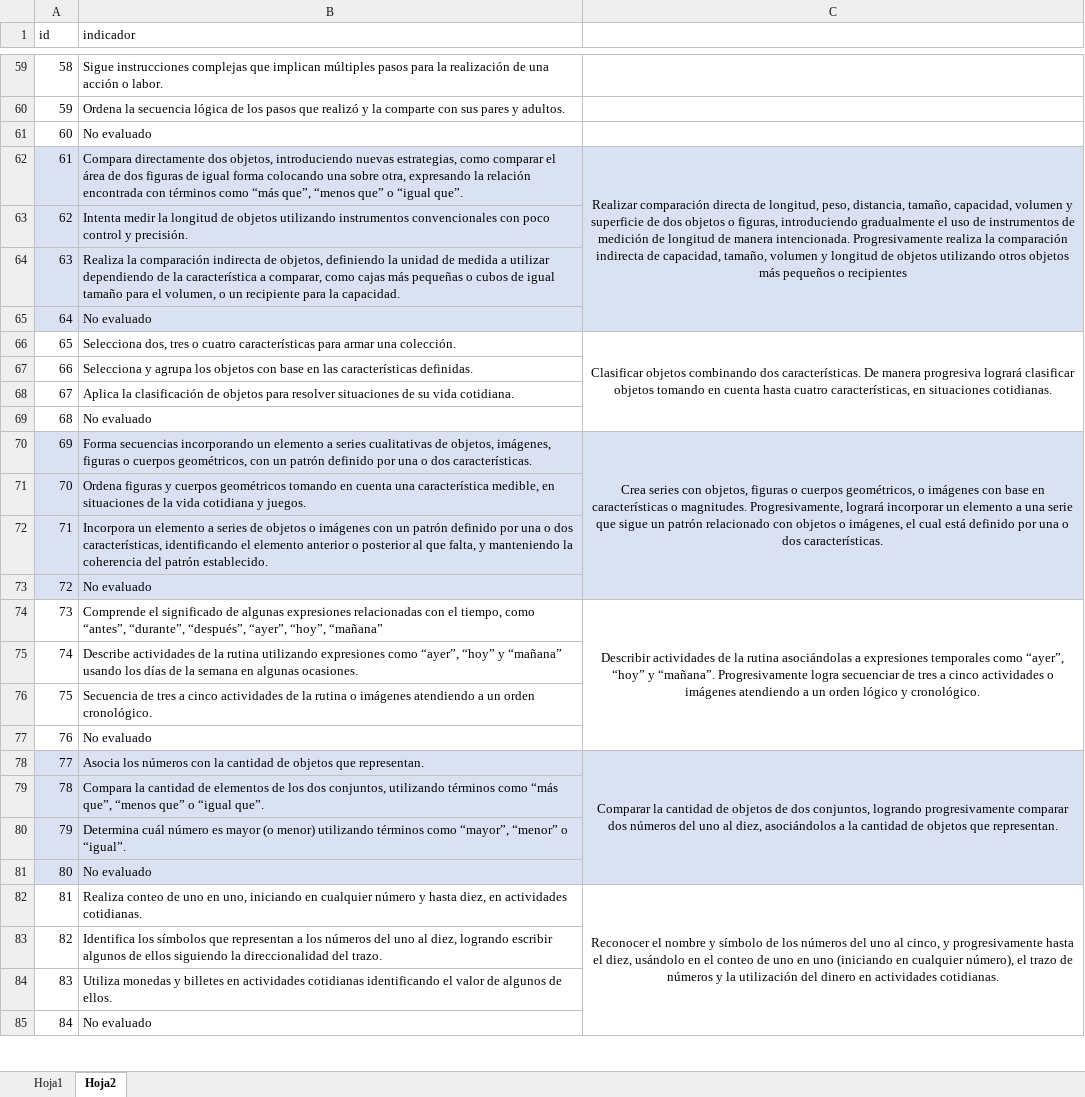
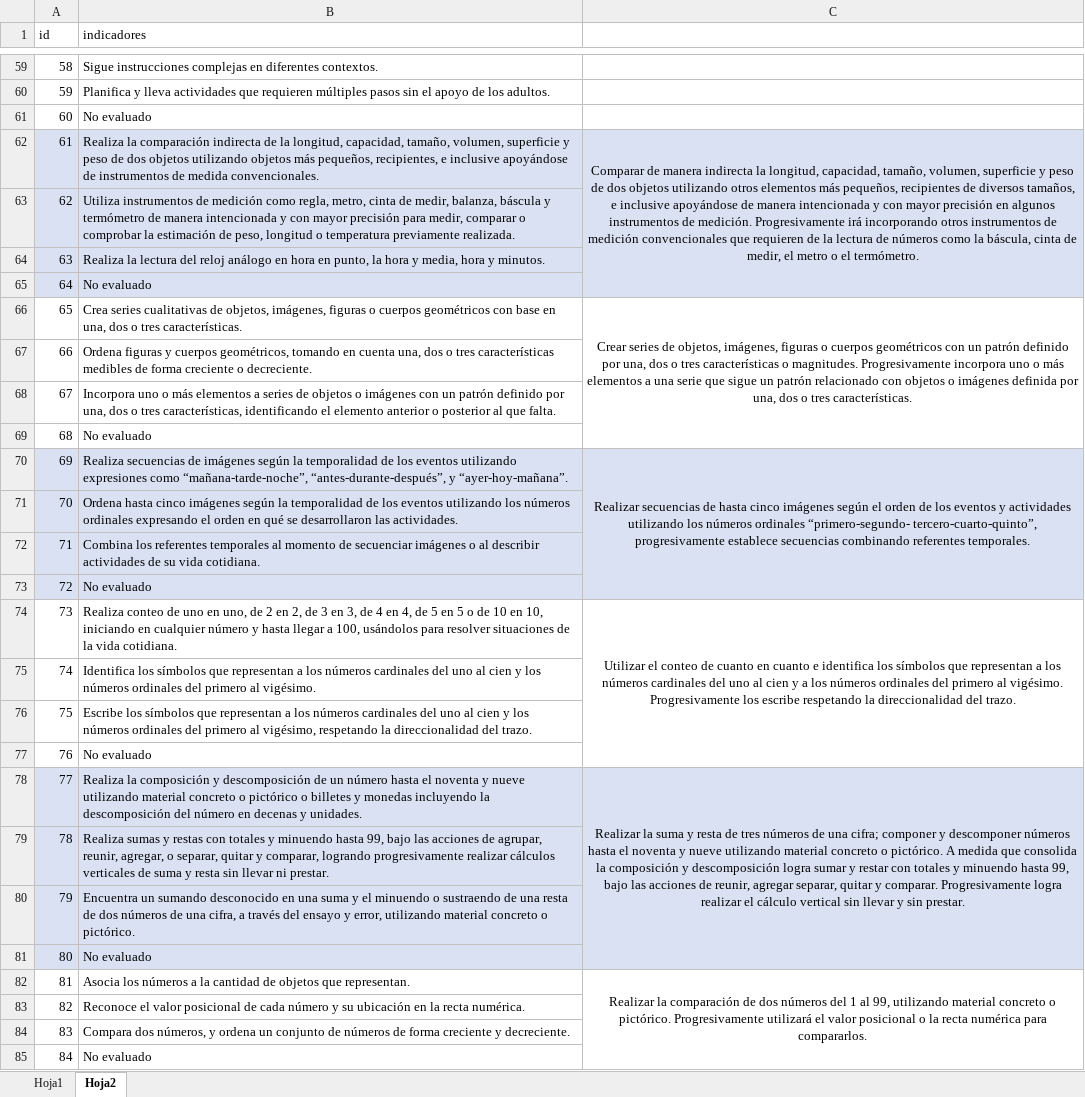
Before and after one commit to carloscerna/registro_academico, an Excel workbook: php_libs/soporte/Herramientas/temp_excel_.xlsx, sheet Hoja2, drawn as a sheet; only a part is shown, gaps mark what is left out; values as stored, in another font and other column widths than the file's, no borders; removed rows and columns are numbered as before the commit, all else as after; the diff covers the shown part only; the diff names each change by its address in the sheet, - before the commit and + after, or states it on an @@ line.

```diff
--- a/php_libs/soporte/Herramientas/temp_excel_.xlsx (sheet Hoja2)
+++ b/php_libs/soporte/Herramientas/temp_excel_.xlsx (sheet Hoja2)
-B1: indicador
+B1: indicadores
-B59 (indicadores): …instrucciones complejas que implican múltiples pasos para la realización de una acción o labor.
+B59 (indicadores): …instrucciones complejas en diferentes contextos.
-B60 (indicadores): Ordena la secuencia lógica de los pasos que realizó y la comparte con sus pares y adultos.
+B60 (indicadores): Planifica y lleva actividades que requieren múltiples pasos sin el apoyo de los adultos.
-row 62: 61 | Compara directamente dos objetos, introduciendo nuevas estrategias, como comparar el área de dos figuras de igual forma colocando una sobre otra, expresando la relación encontrada con términos como “más que”, “menos que” o “igual que”. | Realizar comparación directa de longitud, peso, distancia, tamaño, capacidad, volumen y superficie de dos objetos o figuras, introduciendo gradualmente el uso de instrumentos de medición de longitud de manera intencionada. Progresivamente realiza la comparación indirecta de capacidad, tamaño, volumen y longitud de objetos utilizando otros objetos más pequeños o recipientes
+row 62: 61 | Realiza la comparación indirecta de la longitud, capacidad, tamaño, volumen, superficie y peso de dos objetos utilizando objetos más pequeños, recipientes, e inclusive apoyándose de instrumentos de medida convencionales. | Comparar de manera indirecta la longitud, capacidad, tamaño, volumen, superficie y peso de dos objetos utilizando otros elementos más pequeños, recipientes de diversos tamaños, e inclusive apoyándose de manera intencionada y con mayor precisión en algunos instrumentos de medición. Progresivamente irá incorporando otros instrumentos de medición convencionales que requieren de la lectura de números como la báscula, cinta de medir, el metro o el termómetro.
-B63 (indicadores): Intenta medir la longitud de objetos utilizando instrumentos convencionales con poco control y precisión.
+B63 (indicadores): Utiliza instrumentos de medición como regla, metro, cinta de medir, balanza, báscula y termómetro de manera intencionada y con mayor precisión para medir, comparar o comprobar la estimación de peso, longitud o temperatura previamente realizada.
-B64 (indicadores): Realiza la comparación indirecta de objetos, definiendo la unidad de medida a utilizar dependiendo de la característica a comparar, como cajas más pequeñas o cubos de igual tamaño para el volumen, o un recipiente para la capacidad.
+B64 (indicadores): Realiza la lectura del reloj análogo en hora en punto, la hora y media, hora y minutos.
-row 66: 65 | Selecciona dos, tres o cuatro características para armar una colección. | Clasificar objetos combinando dos características. De manera progresiva logrará clasificar objetos tomando en cuenta hasta cuatro características, en situaciones cotidianas.
+row 66: 65 | Crea series cualitativas de objetos, imágenes, figuras o cuerpos geométricos con base en una, dos o tres características. | Crear series de objetos, imágenes, figuras o cuerpos geométricos con un patrón definido por una, dos o tres características o magnitudes. Progresivamente incorpora uno o más elementos a una serie que sigue un patrón relacionado con objetos o imágenes definida por una, dos o tres características.
-B67 (indicadores): Selecciona y agrupa los objetos con base en las características definidas.
+B67 (indicadores): Ordena figuras y cuerpos geométricos, tomando en cuenta una, dos o tres características medibles de forma creciente o decreciente.
-B68 (indicadores): Aplica la clasificación de objetos para resolver situaciones de su vida cotidiana.
+B68 (indicadores): Incorpora uno o más elementos a series de objetos o imágenes con un patrón definido por una, dos o tres características, identificando el elemento anterior o posterior al que falta.
-row 70: 69 | Forma secuencias incorporando un elemento a series cualitativas de objetos, imágenes, figuras o cuerpos geométricos, con un patrón definido por una o dos características. | Crea series con objetos, figuras o cuerpos geométricos, o imágenes con base en características o magnitudes. Progresivamente, logrará incorporar un elemento a una serie que sigue un patrón relacionado con objetos o imágenes, el cual está definido por una o dos características.
+row 70: 69 | Realiza secuencias de imágenes según la temporalidad de los eventos utilizando expresiones como “mañana-tarde-noche”, “antes-durante-después”, y “ayer-hoy-mañana”. | Realizar secuencias de hasta cinco imágenes según el orden de los eventos y actividades utilizando los números ordinales “primero-segundo- tercero-cuarto-quinto”, progresivamente establece secuencias combinando referentes temporales.
-B71 (indicadores): Ordena figuras y cuerpos geométricos tomando en cuenta una característica medible, en situaciones de la vida cotidiana y juegos.
+B71 (indicadores): Ordena hasta cinco imágenes según la temporalidad de los eventos utilizando los números ordinales expresando el orden en qué se desarrollaron las actividades.
-B72 (indicadores): Incorpora un elemento a series de objetos o imágenes con un patrón definido por una o dos características, identificando el elemento anterior o posterior al que falta, y manteniendo la coherencia del patrón establecido.
+B72 (indicadores): Combina los referentes temporales al momento de secuenciar imágenes o al describir actividades de su vida cotidiana.
-row 74: 73 | Comprende el significado de algunas expresiones relacionadas con el tiempo, como “antes”, “durante”, “después”, “ayer”, “hoy”, “mañana” | Describir actividades de la rutina asociándolas a expresiones temporales como “ayer”, “hoy” y “mañana”. Progresivamente logra secuenciar de tres a cinco actividades o imágenes atendiendo a un orden lógico y cronológico.
+row 74: 73 | Realiza conteo de uno en uno, de 2 en 2, de 3 en 3, de 4 en 4, de 5 en 5 o de 10 en 10, iniciando en cualquier número y hasta llegar a 100, usándolos para resolver situaciones de la vida cotidiana. | Utilizar el conteo de cuanto en cuanto e identifica los símbolos que representan a los números cardinales del uno al cien y a los números ordinales del primero al vigésimo. Progresivamente los escribe respetando la direccionalidad del trazo.
-B75 (indicadores): Describe actividades de la rutina utilizando expresiones como “ayer”, “hoy” y “mañana” usando los días de la semana en algunas ocasiones.
+B75 (indicadores): Identifica los símbolos que representan a los números cardinales del uno al cien y los números ordinales del primero al vigésimo.
-B76 (indicadores): Secuencia de tres a cinco actividades de la rutina o imágenes atendiendo a un orden cronológico.
+B76 (indicadores): Escribe los símbolos que representan a los números cardinales del uno al cien y los números ordinales del primero al vigésimo, respetando la direccionalidad del trazo.
-row 78: 77 | Asocia los números con la cantidad de objetos que representan. | Comparar la cantidad de objetos de dos conjuntos, logrando progresivamente comparar dos números del uno al diez, asociándolos a la cantidad de objetos que representan.
+row 78: 77 | Realiza la composición y descomposición de un número hasta el noventa y nueve utilizando material concreto o pictórico o billetes y monedas incluyendo la descomposición del número en decenas y unidades. | Realizar la suma y resta de tres números de una cifra; componer y descomponer números hasta el noventa y nueve utilizando material concreto o pictórico. A medida que consolida la composición y descomposición logra sumar y restar con totales y minuendo hasta 99, bajo las acciones de reunir, agregar separar, quitar y comparar. Progresivamente logra realizar el cálculo vertical sin llevar y sin prestar.
-B79 (indicadores): Compara la cantidad de elementos de los dos conjuntos, utilizando términos como “más que”, “menos que” o “igual que”.
+B79 (indicadores): Realiza sumas y restas con totales y minuendo hasta 99, bajo las acciones de agrupar, reunir, agregar, o separar, quitar y comparar, logrando progresivamente realizar cálculos verticales de suma y resta sin llevar ni prestar.
-B80 (indicadores): Determina cuál número es mayor (o menor) utilizando términos como “mayor”, “menor” o “igual”.
+B80 (indicadores): Encuentra un sumando desconocido en una suma y el minuendo o sustraendo de una resta de dos números de una cifra, a través del ensayo y error, utilizando material concreto o pictórico.
-row 82: 81 | Realiza conteo de uno en uno, iniciando en cualquier número y hasta diez, en actividades cotidianas. | Reconocer el nombre y símbolo de los números del uno al cinco, y progresivamente hasta el diez, usándolo en el conteo de uno en uno (iniciando en cualquier número), el trazo de números y la utilización del dinero en actividades cotidianas.
+row 82: 81 | Asocia los números a la cantidad de objetos que representan. | Realizar la comparación de dos números del 1 al 99, utilizando material concreto o pictórico. Progresivamente utilizará el valor posicional o la recta numérica para compararlos.
-B83 (indicadores): Identifica los símbolos que representan a los números del uno al diez, logrando escribir algunos de ellos siguiendo la direccionalidad del trazo.
+B83 (indicadores): Reconoce el valor posicional de cada número y su ubicación en la recta numérica.
-B84 (indicadores): Utiliza monedas y billetes en actividades cotidianas identificando el valor de algunos de ellos.
+B84 (indicadores): Compara dos números, y ordena un conjunto de números de forma creciente y decreciente.
```
Also changed, not shown: 35 added rows, 39 removed rows, 72 edited cells and cell formats elsewhere in this sheet, sheet Hoja1, 3 other files.
